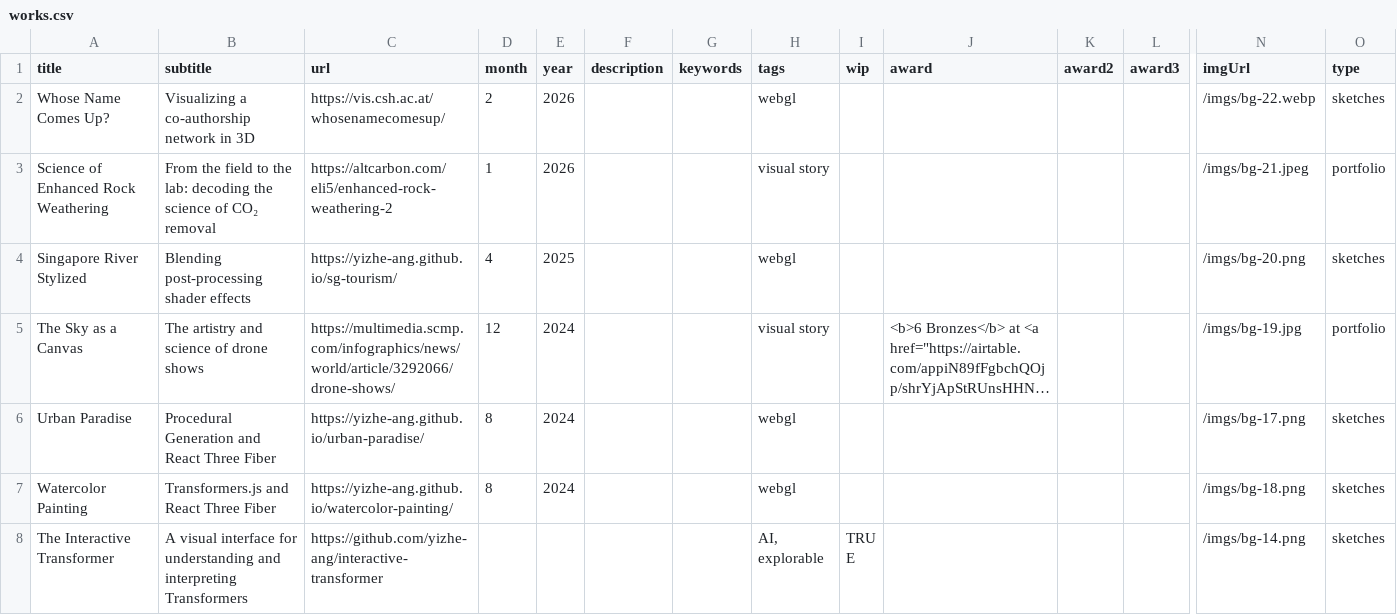
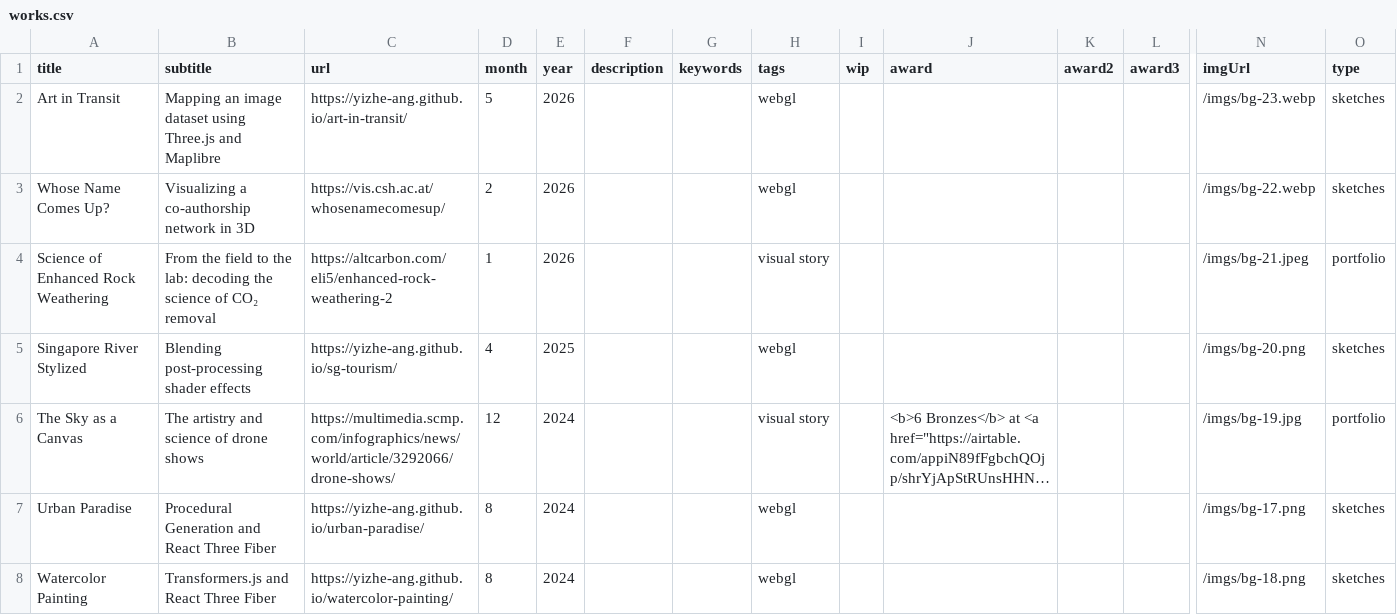
Before and after one commit to yizhe-ang/yizhe-ang.github.io, a CSV file: src/data/works.csv, drawn as a sheet; only a part is shown, gaps mark what is left out; the shorter side is filled out with more unchanged rows; long unchanged cells end in …; rows hold the shown columns only; the diff names each change by its address in the sheet, - before the commit and + after, or states it on an @@ line.

```diff
--- a/src/data/works.csv
+++ b/src/data/works.csv
+row 2: Art in Transit | Mapping an image dataset using Three.js and Maplibre | https://yizhe-ang.github.io/art-in-transit/ | 5 | 2026 |  |  | webgl |  |  |  |  | /imgs/bg-23.webp | sketches
```
Also changed, not shown: 1 other file.
